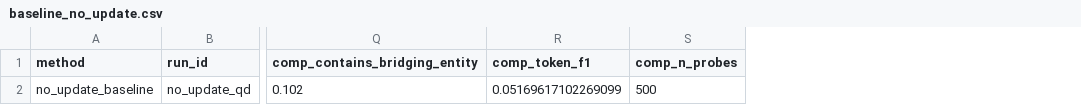
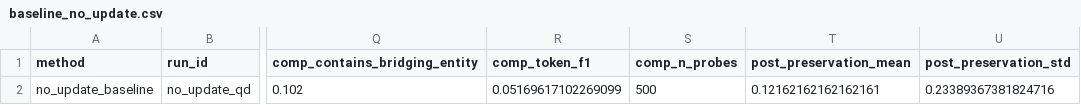
Before and after one commit to jeremiahmao/still-on-task-llm, a CSV file: final_results/baseline_no_update.csv, drawn as a sheet; only a part is shown, gaps mark what is left out; the diff names each change by its address in the sheet, - before the commit and + after, or states it on an @@ line.

```diff
--- a/final_results/baseline_no_update.csv
+++ b/final_results/baseline_no_update.csv
+column T (post_preservation_mean), row 2: 0.12162162162162161
+column U (post_preservation_std), row 2: 0.23389367381824716
```
Also changed, not shown: final_results/phase3_sequential_final.csv, final_results/phase3_sequential_trajectory.csv, 7 other files.
